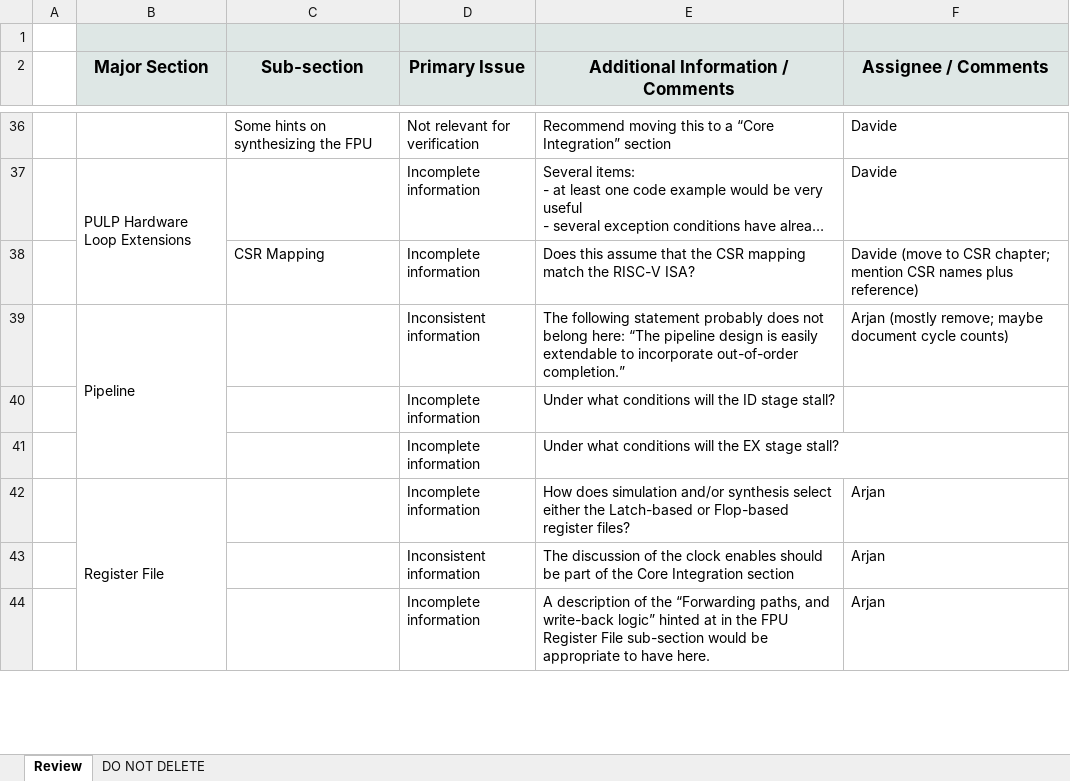
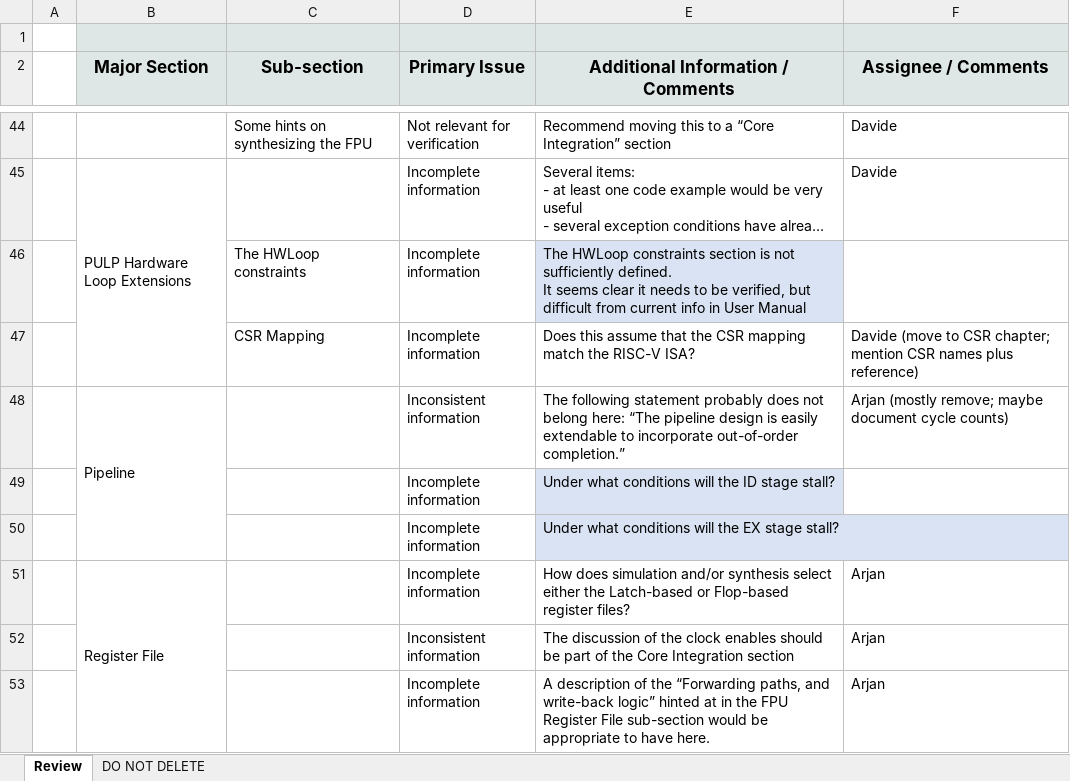
Before and after one commit to openhwgroup/programs, an Excel workbook: cores/cv32e40p/UserManualReview.xlsx, sheet Review, drawn as a sheet; only a part is shown, gaps mark what is left out; long unchanged cells end in …; values as stored, in another font and other column widths than the file's, no borders; addresses are those after the commit; ↵ is a line break in a cell; the diff covers the shown part only; the diff names each change by its address in the sheet, - before the commit and + after, or states it on an @@ line.

Commit message:
Updated UserManualReview.xls with BTA's comments
Signed-off-by: alfredoh1234 <alfredo.herrera@ieee.org>

```diff
--- a/cores/cv32e40p/UserManualReview.xlsx (sheet Review)
+++ b/cores/cv32e40p/UserManualReview.xlsx (sheet Review)
+row 46:  |  | The HWLoop constraints | Incomplete information | The HWLoop constraints section is not sufficiently defined. ↵ It seems clear it needs to be verified, but difficult from current info in User Manual
-E49:E50 fill: none
+E49:E50 fill: #DAE3F3
```
Also changed, not shown: 23 added rows, 4 removed rows, 5 edited cells, cell formats and merged cells elsewhere in this sheet.
